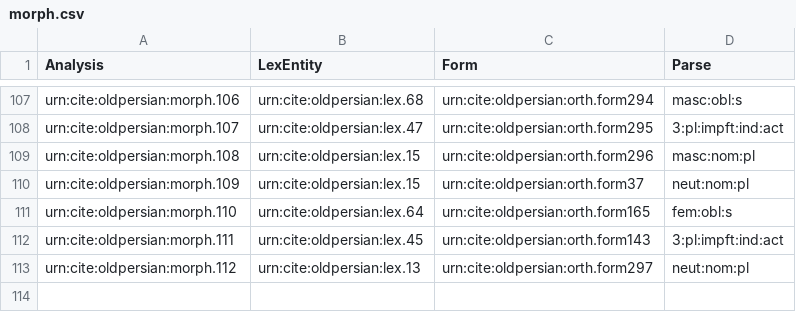
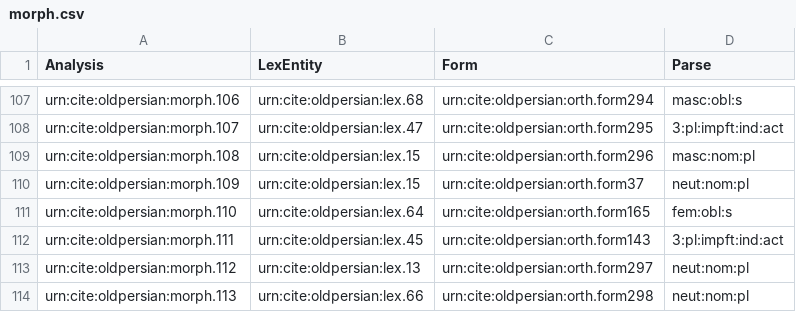
Before and after one commit to neelsmith/op, a CSV file: collections/morph.csv, drawn as a sheet; only a part is shown, gaps mark what is left out; the diff names each change by its address in the sheet, - before the commit and + after, or states it on an @@ line.

Commit message:
Update morph.csv

```diff
--- a/collections/morph.csv
+++ b/collections/morph.csv
+row 114: urn:cite:oldpersian:morph.113 | urn:cite:oldpersian:lex.66 | urn:cite:oldpersian:orth.form298 | neut:nom:pl
```
